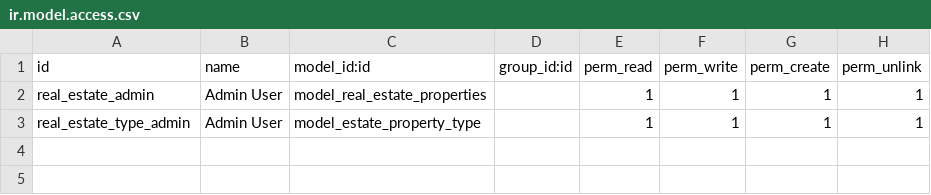
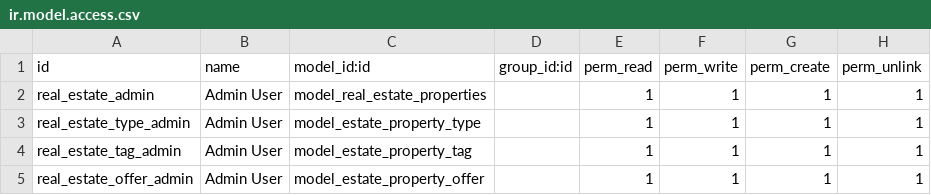
Before and after one commit to prra-odoo/odoo-training-2023, a CSV file: real_estate/security/ir.model.access.csv, drawn as a sheet; the diff names each change by its address in the sheet, - before the commit and + after, or states it on an @@ line.

Commit message:
Created offer model and tag model with one2many and many2many relation

```diff
--- a/real_estate/security/ir.model.access.csv
+++ b/real_estate/security/ir.model.access.csv
+row 4: real_estate_tag_admin | Admin User | model_estate_property_tag |  | 1 | 1 | 1 | 1
+row 5: real_estate_offer_admin | Admin User | model_estate_property_offer |  | 1 | 1 | 1 | 1
```
Also changed, not shown: 13 other files.
